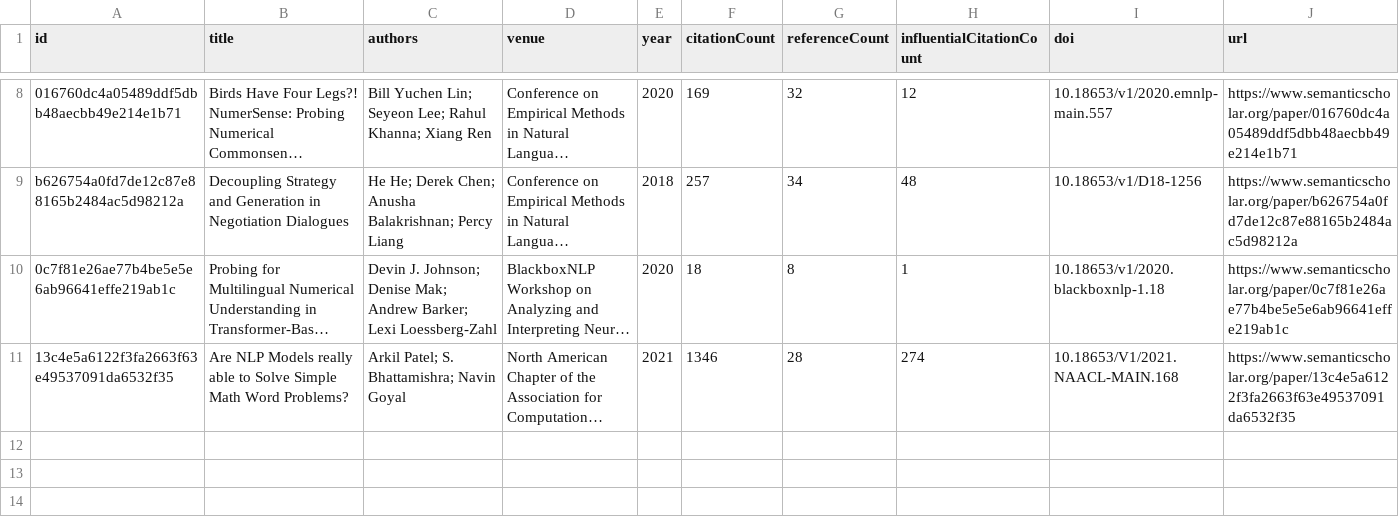
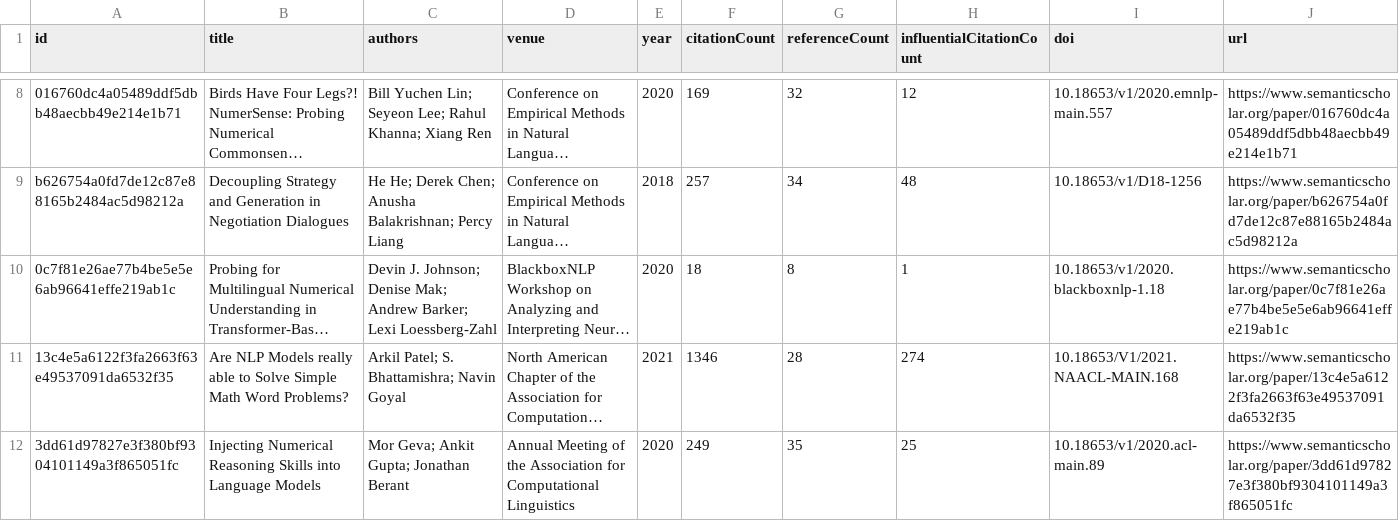
Before and after one commit to avijit-thawani/living-survey, a CSV file: data/papers.csv, drawn as a sheet; only a part is shown, gaps mark what is left out; long unchanged cells end in …; the diff names each change by its address in the sheet, - before the commit and + after, or states it on an @@ line.

```diff
--- a/data/papers.csv
+++ b/data/papers.csv
+row 12: 3dd61d97827e3f380bf9304101149a3f865051fc | Injecting Numerical Reasoning Skills into Language Models | Mor Geva; Ankit Gupta; Jonathan Berant | Annual Meeting of the Association for Computational Linguistics | 2020 | 249 | 35 | 25 | 10.18653/v1/2020.acl-main.89 | https://www.semanticscholar.org/paper/3dd61d97827e3f380bf9304101149a3f865051fc
```
Also changed, not shown: 3 other files.
